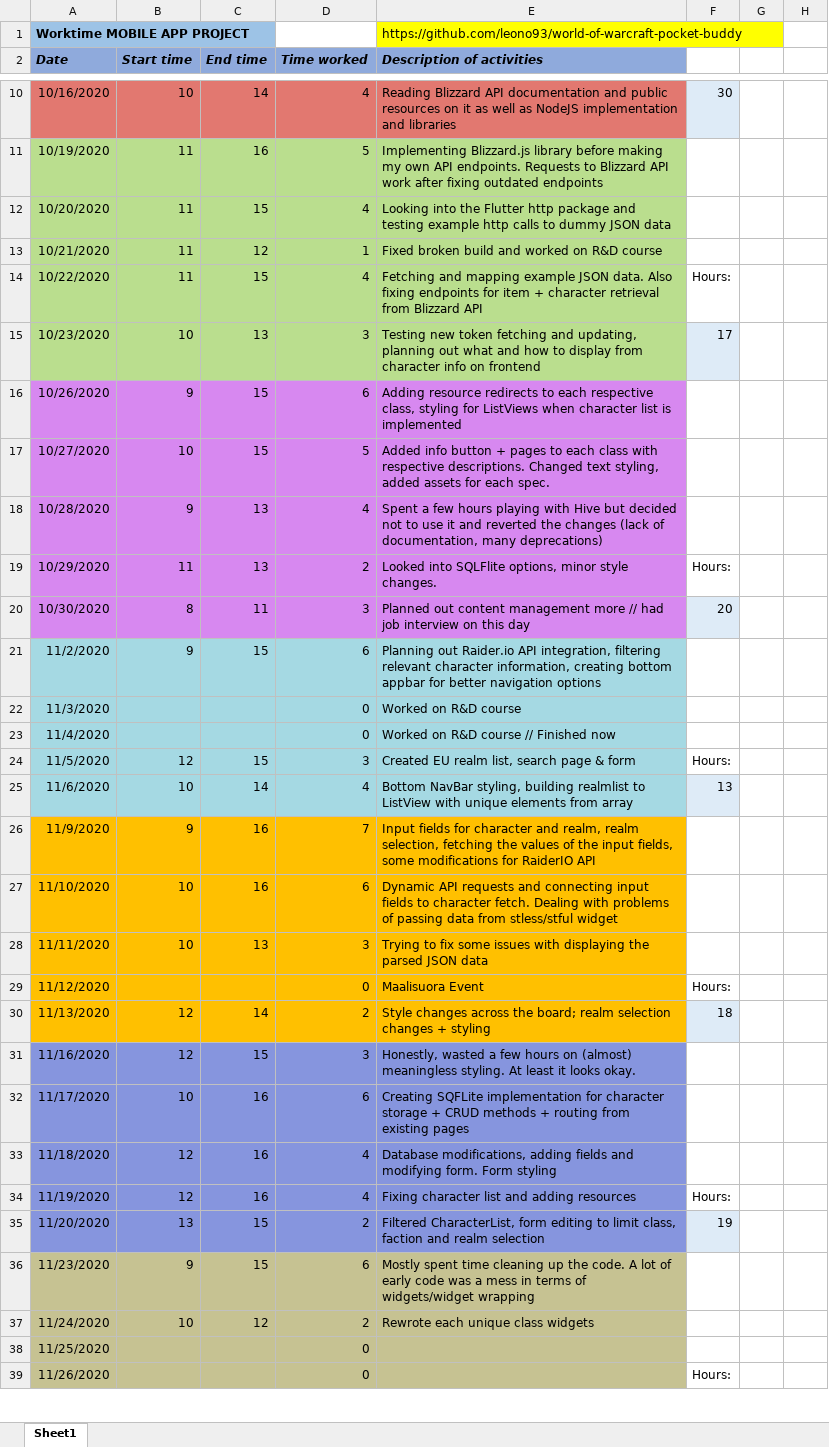
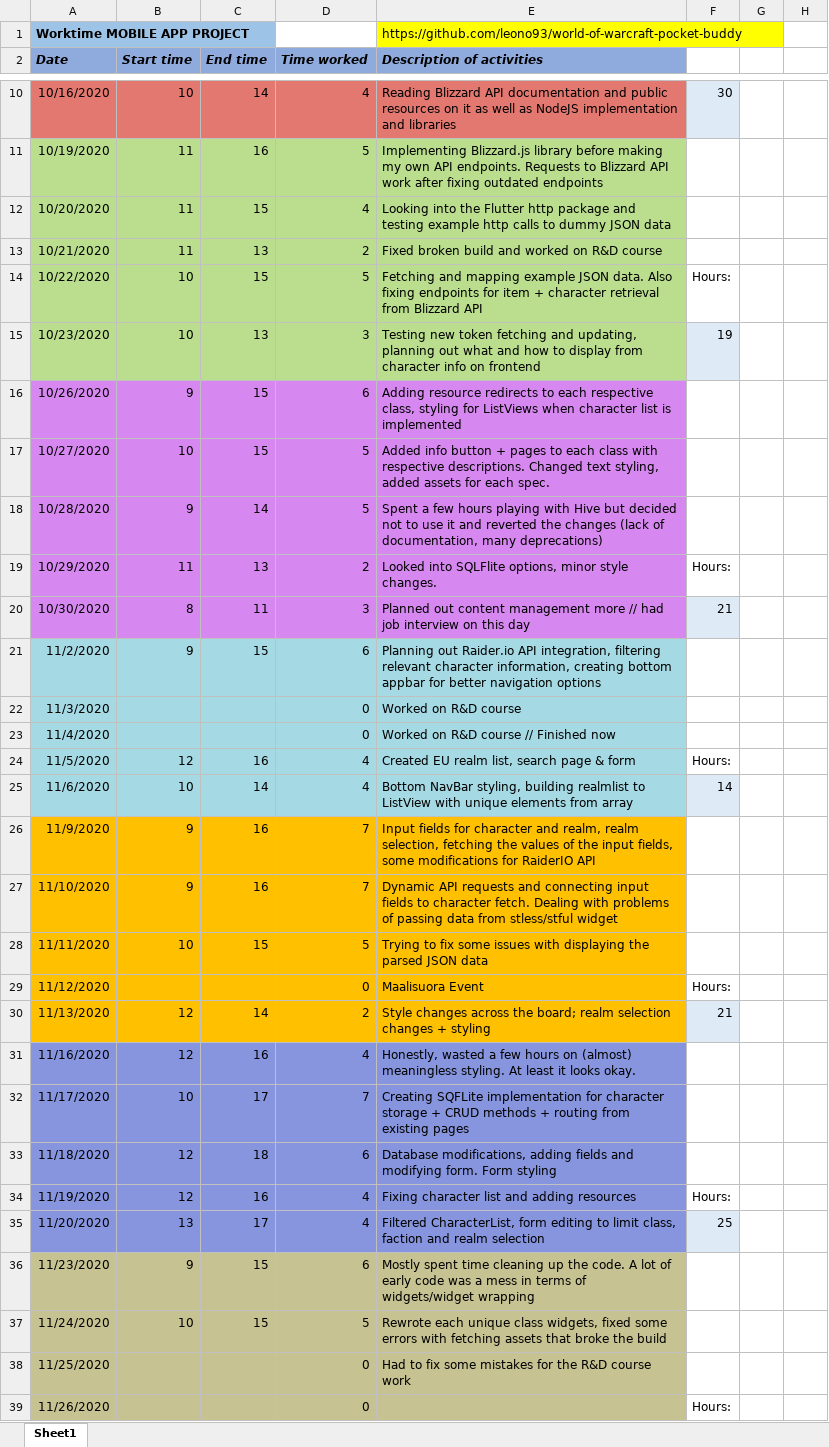
Before and after one commit to leono93/flutter-practice, an Excel workbook: project-docs/Project WTT.xlsx, sheet Sheet1, drawn as a sheet; only a part is shown, gaps mark what is left out; values as stored, in another font and other column widths than the file's, no borders; the diff covers the shown part only; the diff names each change by its address in the sheet, - before the commit and + after, or states it on an @@ line.

```diff
--- a/project-docs/Project WTT.xlsx (sheet Sheet1)
+++ b/project-docs/Project WTT.xlsx (sheet Sheet1)
-C13 (End time): 12
+C13 (End time): 13
-D13 (Time worked): 1
+D13 (Time worked): 2
-B14 (Start time): 11
+B14 (Start time): 10
-D14 (Time worked): 4
+D14 (Time worked): 5
-F15: 17
+F15: 19
-C18 (End time): 13
+C18 (End time): 14
-D18 (Time worked): 4
+D18 (Time worked): 5
-F20: 20
+F20: 21
-C24 (End time): 15
+C24 (End time): 16
-D24 (Time worked): 3
+D24 (Time worked): 4
-F25: 13
+F25: 14
-B27 (Start time): 10
+B27 (Start time): 9
-D27 (Time worked): 6
+D27 (Time worked): 7
-C28 (End time): 13
+C28 (End time): 15
-D28 (Time worked): 3
+D28 (Time worked): 5
-F30: 18
+F30: 21
-C31 (End time): 15
+C31 (End time): 16
-D31 (Time worked): 3
+D31 (Time worked): 4
-C32 (End time): 16
+C32 (End time): 17
-D32 (Time worked): 6
+D32 (Time worked): 7
-C33 (End time): 16
+C33 (End time): 18
-D33 (Time worked): 4
+D33 (Time worked): 6
-C35 (End time): 15
+C35 (End time): 17
-D35 (Time worked): 2
+D35 (Time worked): 4
-F35: 19
+F35: 25
-C37 (End time): 12
+C37 (End time): 15
-D37 (Time worked): 2
+D37 (Time worked): 5
-E37 (Description of activities): …unique class widgets
+E37 (Description of activities): …unique class widgets, fixed some errors with fetching assets that broke the build
-E38 (Description of activities): (empty)
+E38 (Description of activities): Had to fix some mistakes for the R&D course work
```
Also changed, not shown: 15 added rows and 7 edited cells elsewhere in this sheet, 26 other files.
